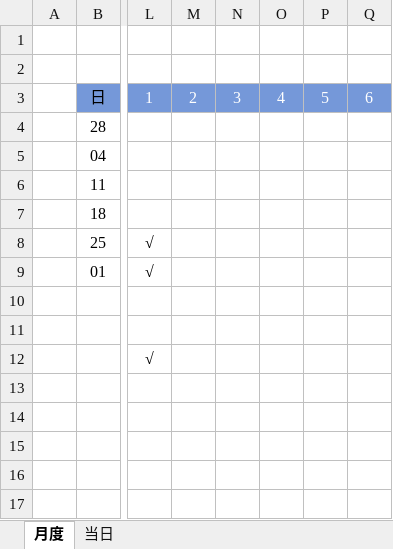
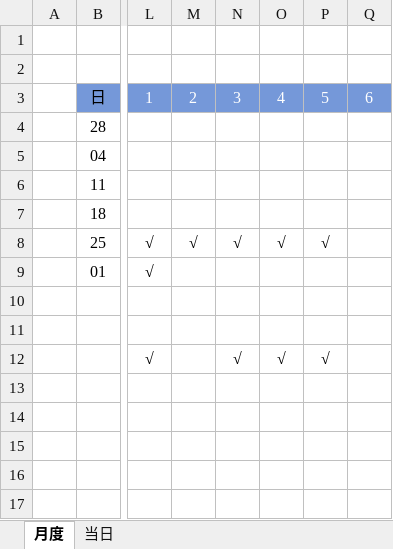
Before and after one commit to Wang-Xiaoshuang/regularWorks, an Excel workbook: 每日工作.xlsm, sheet 月度, drawn as a sheet; only a part is shown, gaps mark what is left out; values as stored, in another font and other column widths than the file's, no borders; conditional formats and table styles not drawn; the diff names each change by its address in the sheet, - before the commit and + after, or states it on an @@ line.

Commit message:
'add'

```diff
--- a/每日工作.xlsm (sheet 月度)
+++ b/每日工作.xlsm (sheet 月度)
-M8: (empty)
+M8: √
-N8: (empty)
+N8: √
-O8: (empty)
+O8: √
-P8: (empty)
+P8: √
-N12: (empty)
+N12: √
-O12: (empty)
+O12: √
-P12: (empty)
+P12: √
```
